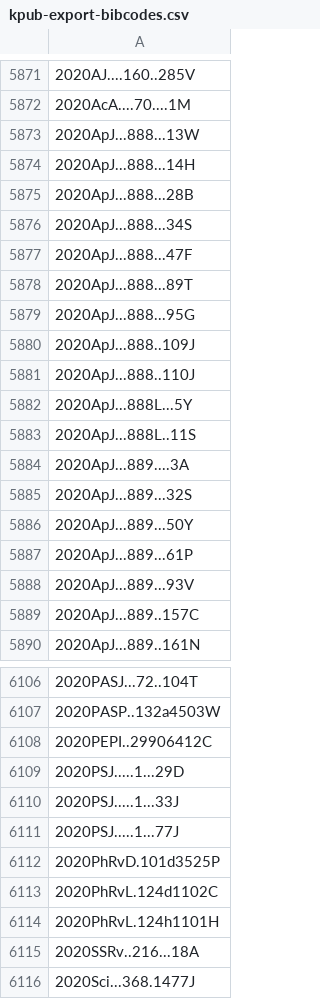
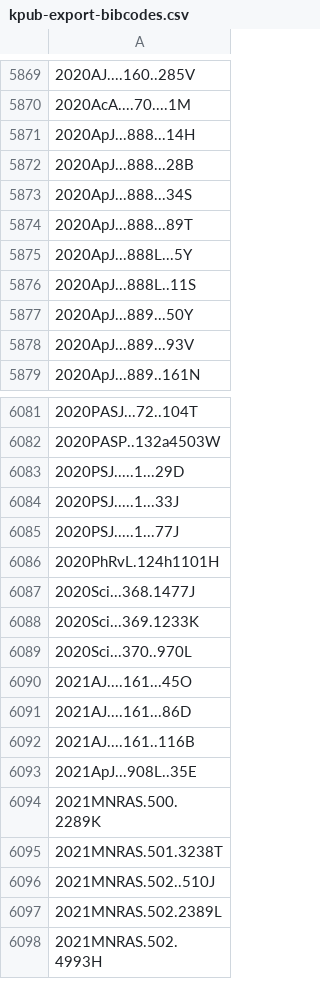
Before and after one commit to joh33-wmko/wmko-kpub, a CSV file: data/kpub-export-bibcodes.csv, drawn as a sheet; only a part is shown, gaps mark what is left out; the shorter side is filled out with more unchanged rows; the diff covers the shown part only.

```diff
--- a/data/kpub-export-bibcodes.csv
+++ b/data/kpub-export-bibcodes.csv
@@ -5872,3 +5870,2 @@
 2020AcA....70....1M
-2020ApJ...888...13W
 2020ApJ...888...14H
@@ -5876,15 +5873,7 @@
 2020ApJ...888...34S
-2020ApJ...888...47F
 2020ApJ...888...89T
-2020ApJ...888...95G
-2020ApJ...888..109J
-2020ApJ...888..110J
 2020ApJ...888L...5Y
 2020ApJ...888L..11S
-2020ApJ...889....3A
-2020ApJ...889...32S
 2020ApJ...889...50Y
-2020ApJ...889...61P
 2020ApJ...889...93V
-2020ApJ...889..157C
 2020ApJ...889..161N
@@ -6107,3 +6082,2 @@
 2020PASP..132a4503W
-2020PEPI..29906412C
 2020PSJ.....1...29D
@@ -6111,6 +6085,3 @@
 2020PSJ.....1...77J
-2020PhRvD.101d3525P
-2020PhRvL.124d1102C
 2020PhRvL.124h1101H
-2020SSRv..216...18A
 2020Sci...368.1477J
```
Also changed, not shown: 16 removed rows elsewhere in this file, data/kpub-export.csv, 14 other files.
